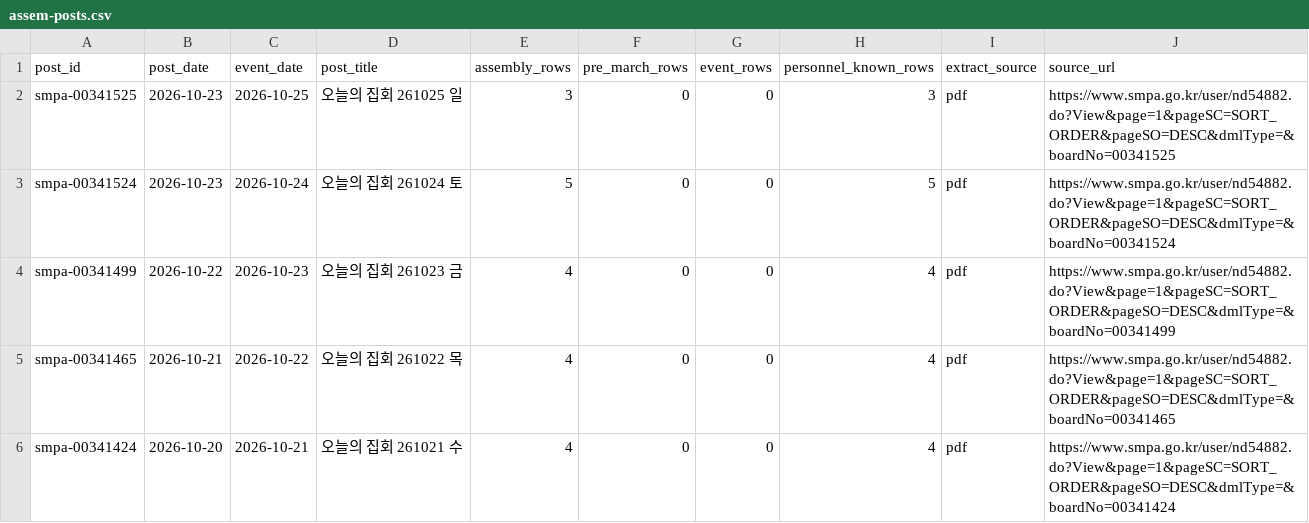
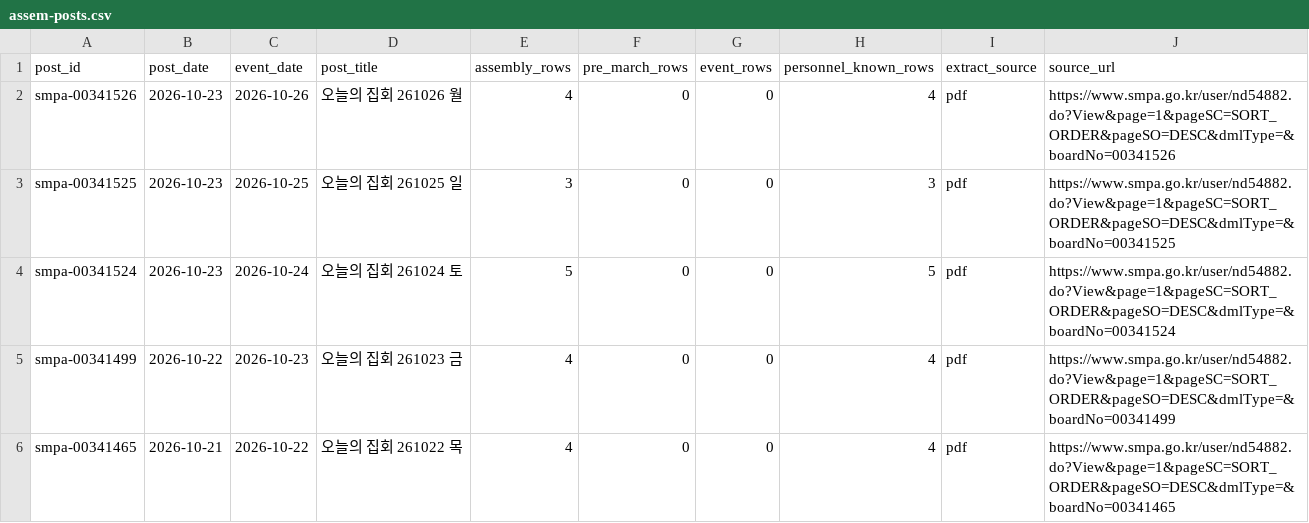
Before and after one commit to davidmh0203/SUBWAY-PREDICT, a CSV file: data/spatic/assem-posts.csv, drawn as a sheet; only a part is shown; the shorter side is filled out with more unchanged rows.

```diff
--- a/data/spatic/assem-posts.csv
+++ b/data/spatic/assem-posts.csv
@@ -1,2 +1,3 @@
 post_id,post_date,event_date,post_title,assembly_rows,pre_march_rows,event_rows,personnel_known_rows,extract_source,source_url
+smpa-00341526,2026-10-23,2026-10-26,오늘의 집회 261026 월,4,0,0,4,pdf,https://www.smpa.go.kr/user/nd54882.do?View&page=1&pageSC=SORT_ORDER&pageSO=DESC&dmlType=&boardNo=00341526
 smpa-00341525,2026-10-23,2026-10-25,오늘의 집회 261025 일,3,0,0,3,pdf,https://www.smpa.go.kr/user/nd54882.do?View&page=1&pageSC=SORT_ORDER&pageSO=DESC&dmlType=&boardNo=00341525
```
Also changed, not shown: 2 other files.
